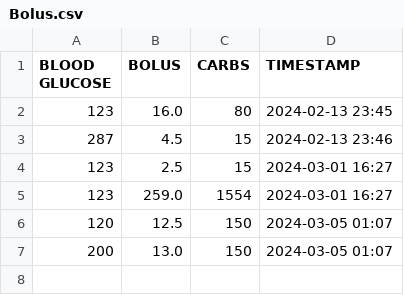
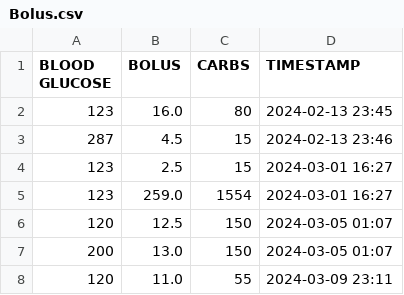
Before and after one commit to Tomaeto/Bolus-Calculator, a CSV file: data/csv/Bolus.csv, drawn as a sheet; the diff names each change by its address in the sheet, - before the commit and + after, or states it on an @@ line.

```diff
--- a/data/csv/Bolus.csv
+++ b/data/csv/Bolus.csv
+row 8: 120 | 11.0 | 55 | 2024-03-09 23:11
```
Also changed, not shown: 3 other files.
